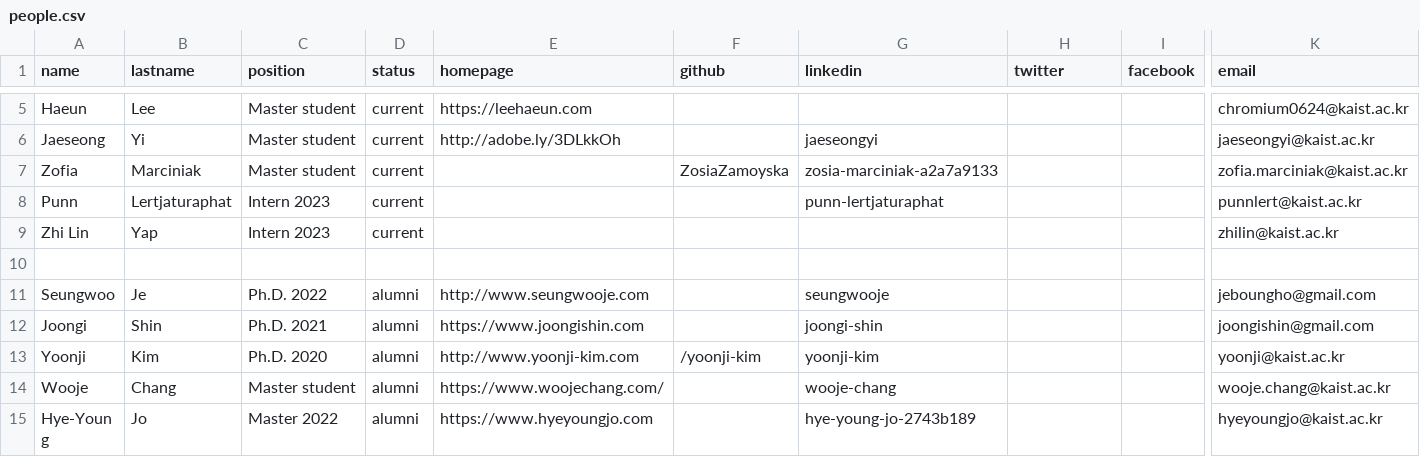
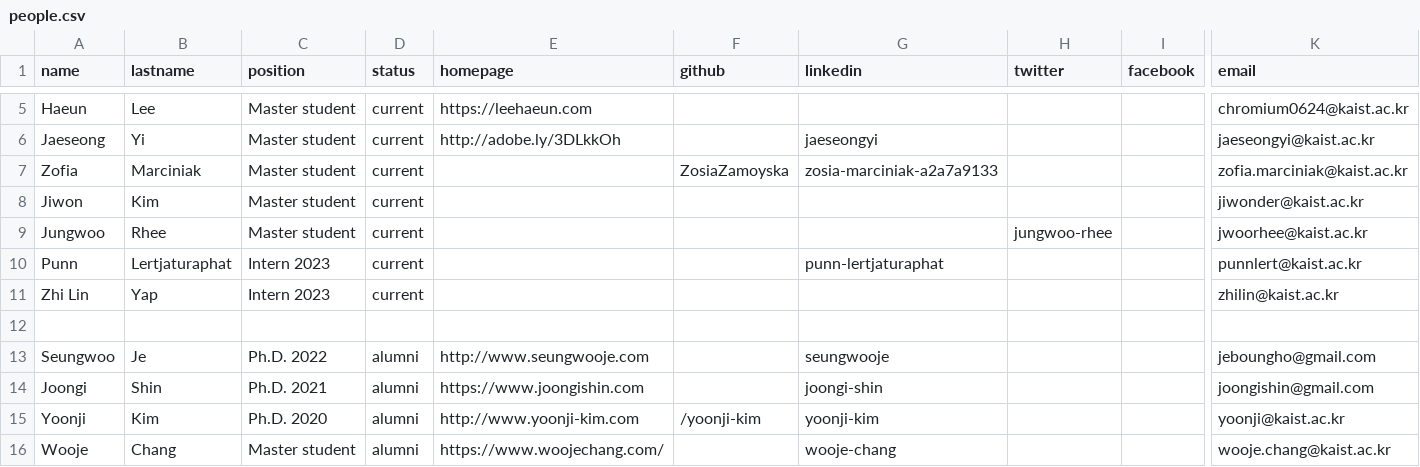
Before and after one commit to makinteractlab/makinteractlab.github.io, a CSV file: _data/people.csv, drawn as a sheet; only a part is shown, gaps mark what is left out; the shorter side is filled out with more unchanged rows; rows hold the shown columns only; the diff names each change by its address in the sheet, - before the commit and + after, or states it on an @@ line.

Commit message:
Adding Jiwon and Jungwoo

```diff
--- a/_data/people.csv
+++ b/_data/people.csv
+row 8: Jiwon | Kim | Master student | current |  |  |  |  |  | jiwonder@kaist.ac.kr
+row 9: Jungwoo | Rhee | Master student | current |  |  |  | jungwoo-rhee |  | jwoorhee@kaist.ac.kr
```
Also changed, not shown: 2 other files.
